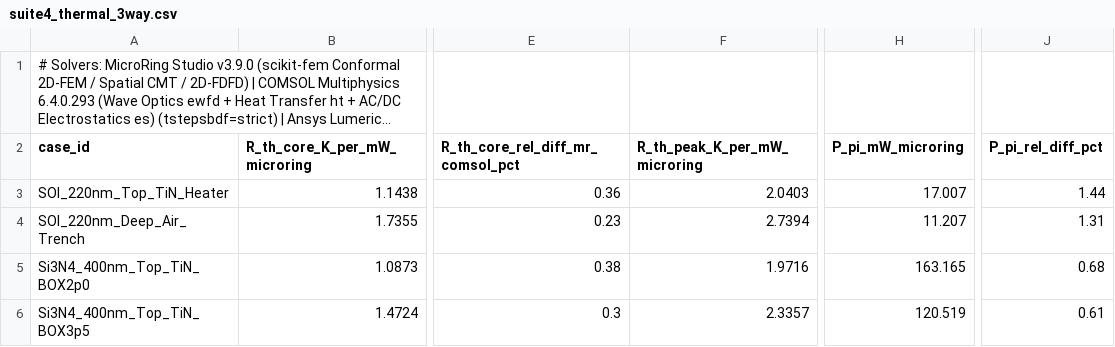
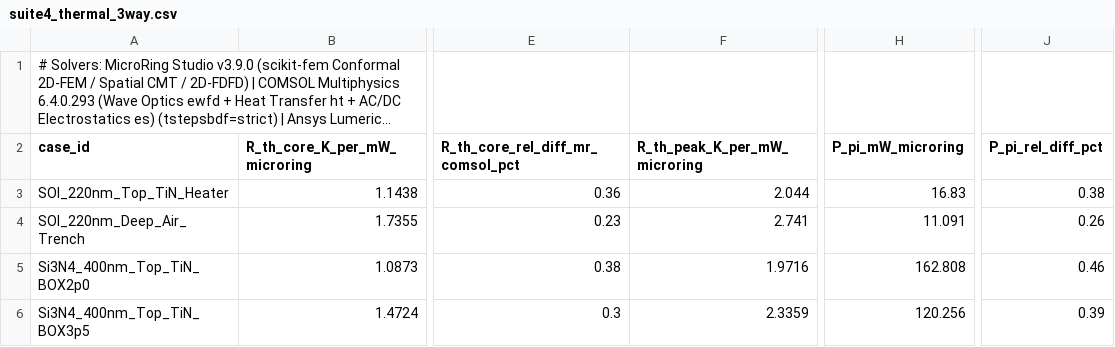
Before and after one commit to ZhihaoRenKevin/microring-studio, a CSV file: benchmarks/outputs/suite4_thermal_3way.csv, drawn as a sheet; only a part is shown, gaps mark what is left out; long unchanged cells end in …; the diff names each change by its address in the sheet, - before the commit and + after, or states it on an @@ line.

```diff
--- a/benchmarks/outputs/suite4_thermal_3way.csv
+++ b/benchmarks/outputs/suite4_thermal_3way.csv
-F3 (R_th_peak_K_per_mW_microring): 2.0403
+F3 (R_th_peak_K_per_mW_microring): 2.044
-H3 (P_pi_mW_microring): 17.007
+H3 (P_pi_mW_microring): 16.83
-J3 (P_pi_rel_diff_pct): 1.44
+J3 (P_pi_rel_diff_pct): 0.38
-F4 (R_th_peak_K_per_mW_microring): 2.7394
+F4 (R_th_peak_K_per_mW_microring): 2.741
-H4 (P_pi_mW_microring): 11.207
+H4 (P_pi_mW_microring): 11.091
-J4 (P_pi_rel_diff_pct): 1.31
+J4 (P_pi_rel_diff_pct): 0.26
-H5 (P_pi_mW_microring): 163.165
+H5 (P_pi_mW_microring): 162.808
-J5 (P_pi_rel_diff_pct): 0.68
+J5 (P_pi_rel_diff_pct): 0.46
-F6 (R_th_peak_K_per_mW_microring): 2.3357
+F6 (R_th_peak_K_per_mW_microring): 2.3359
-H6 (P_pi_mW_microring): 120.519
+H6 (P_pi_mW_microring): 120.256
-J6 (P_pi_rel_diff_pct): 0.61
+J6 (P_pi_rel_diff_pct): 0.39
```
Also changed, not shown: benchmarks/outputs/suite10_thermal_adv_3way.csv, benchmarks/outputs/suite13_mzi_3d_io.csv, 31 other files.
